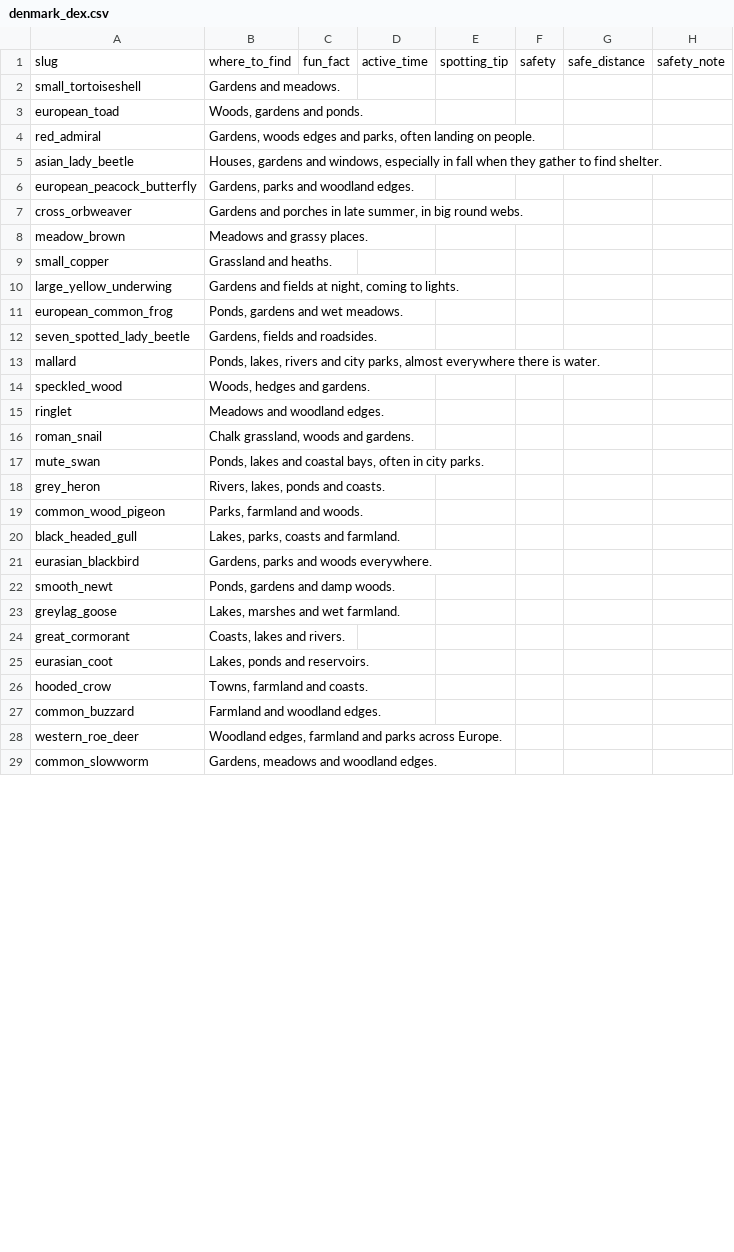
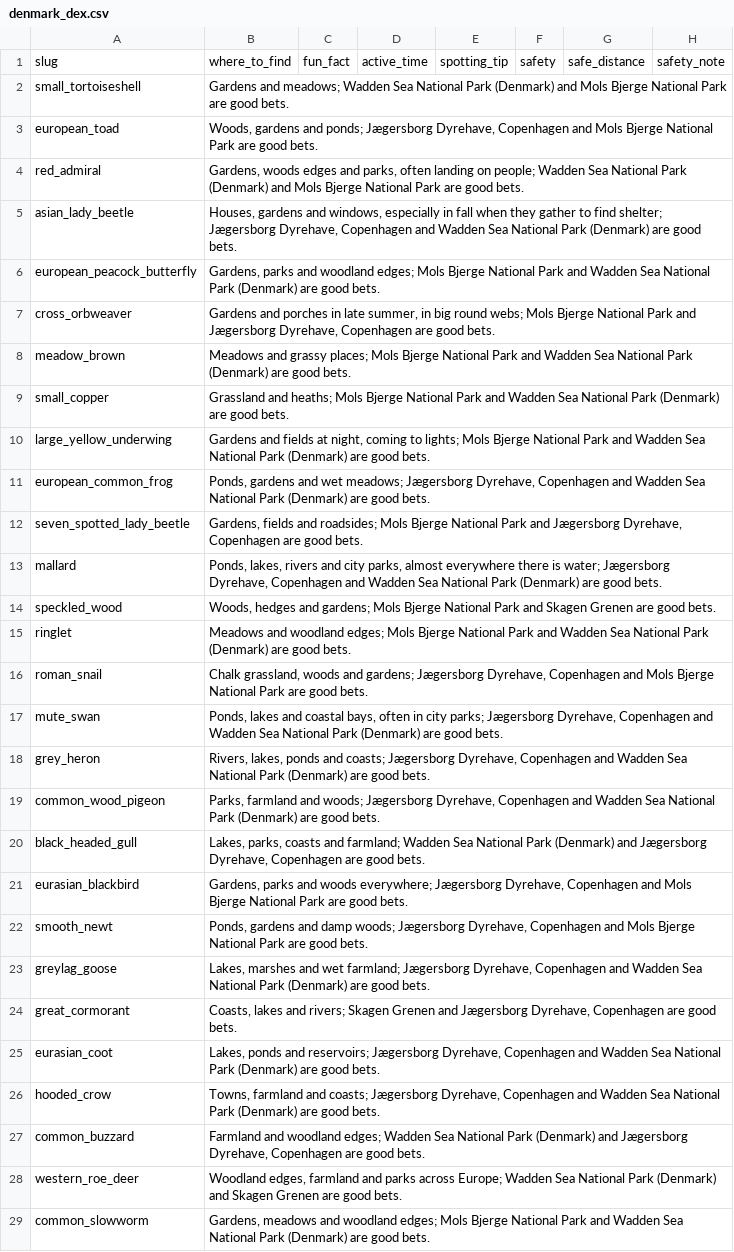
Before and after one commit to kurosatto/CollectAnimals, a CSV file: species/denmark_dex.csv, drawn as a sheet; only a part is shown; the diff covers the shown part only.

```diff
--- a/species/denmark_dex.csv
+++ b/species/denmark_dex.csv
@@ -1,29 +1,29 @@
 slug,where_to_find,fun_fact,active_time,spotting_tip,safety,safe_distance,safety_note
-small_tortoiseshell,Gardens and meadows.,,,,,,
-european_toad,"Woods, gardens and ponds.",,,,,,
-red_admiral,"Gardens, woods edges and parks, often landing on people.",,,,,,
-asian_lady_beetle,"Houses, gardens and windows, especially in fall when they gather to find shelter.",,,,,,
-european_peacock_butterfly,"Gardens, parks and woodland edges.",,,,,,
-cross_orbweaver,"Gardens and porches in late summer, in big round webs.",,,,,,
-meadow_brown,Meadows and grassy places.,,,,,,
-small_copper,Grassland and heaths.,,,,,,
-large_yellow_underwing,"Gardens and fields at night, coming to lights.",,,,,,
-european_common_frog,"Ponds, gardens and wet meadows.",,,,,,
-seven_spotted_lady_beetle,"Gardens, fields and roadsides.",,,,,,
-mallard,"Ponds, lakes, rivers and city parks, almost everywhere there is water.",,,,,,
-speckled_wood,"Woods, hedges and gardens.",,,,,,
-ringlet,Meadows and woodland edges.,,,,,,
-roman_snail,"Chalk grassland, woods and gardens.",,,,,,
-mute_swan,"Ponds, lakes and coastal bays, often in city parks.",,,,,,
-grey_heron,"Rivers, lakes, ponds and coasts.",,,,,,
-common_wood_pigeon,"Parks, farmland and woods.",,,,,,
-black_headed_gull,"Lakes, parks, coasts and farmland.",,,,,,
-eurasian_blackbird,"Gardens, parks and woods everywhere.",,,,,,
-smooth_newt,"Ponds, gardens and damp woods.",,,,,,
-greylag_goose,"Lakes, marshes and wet farmland.",,,,,,
-great_cormorant,"Coasts, lakes and rivers.",,,,,,
-eurasian_coot,"Lakes, ponds and reservoirs.",,,,,,
-hooded_crow,"Towns, farmland and coasts.",,,,,,
-common_buzzard,Farmland and woodland edges.,,,,,,
-western_roe_deer,"Woodland edges, farmland and parks across Europe.",,,,,,
-common_slowworm,"Gardens, meadows and woodland edges.",,,,,,
+small_tortoiseshell,Gardens and meadows; Wadden Sea National Park (Denmark) and Mols Bjerge National Park are good bets.,,,,,,
+european_toad,"Woods, gardens and ponds; Jægersborg Dyrehave, Copenhagen and Mols Bjerge National Park are good bets.",,,,,,
+red_admiral,"Gardens, woods edges and parks, often landing on people; Wadden Sea National Park (Denmark) and Mols Bjerge National Park are good bets.",,,,,,
+asian_lady_beetle,"Houses, gardens and windows, especially in fall when they gather to find shelter; Jægersborg Dyrehave, Copenhagen and Wadden Sea National Park (Denmark) are good bets.",,,,,,
+european_peacock_butterfly,"Gardens, parks and woodland edges; Mols Bjerge National Park and Wadden Sea National Park (Denmark) are good bets.",,,,,,
+cross_orbweaver,"Gardens and porches in late summer, in big round webs; Mols Bjerge National Park and Jægersborg Dyrehave, Copenhagen are good bets.",,,,,,
+meadow_brown,Meadows and grassy places; Mols Bjerge National Park and Wadden Sea National Park (Denmark) are good bets.,,,,,,
+small_copper,Grassland and heaths; Mols Bjerge National Park and Wadden Sea National Park (Denmark) are good bets.,,,,,,
+large_yellow_underwing,"Gardens and fields at night, coming to lights; Mols Bjerge National Park and Wadden Sea National Park (Denmark) are good bets.",,,,,,
+european_common_frog,"Ponds, gardens and wet meadows; Jægersborg Dyrehave, Copenhagen and Wadden Sea National Park (Denmark) are good bets.",,,,,,
+seven_spotted_lady_beetle,"Gardens, fields and roadsides; Mols Bjerge National Park and Jægersborg Dyrehave, Copenhagen are good bets.",,,,,,
+mallard,"Ponds, lakes, rivers and city parks, almost everywhere there is water; Jægersborg Dyrehave, Copenhagen and Wadden Sea National Park (Denmark) are good bets.",,,,,,
+speckled_wood,"Woods, hedges and gardens; Mols Bjerge National Park and Skagen Grenen are good bets.",,,,,,
+ringlet,Meadows and woodland edges; Mols Bjerge National Park and Wadden Sea National Park (Denmark) are good bets.,,,,,,
+roman_snail,"Chalk grassland, woods and gardens; Jægersborg Dyrehave, Copenhagen and Mols Bjerge National Park are good bets.",,,,,,
+mute_swan,"Ponds, lakes and coastal bays, often in city parks; Jægersborg Dyrehave, Copenhagen and Wadden Sea National Park (Denmark) are good bets.",,,,,,
+grey_heron,"Rivers, lakes, ponds and coasts; Jægersborg Dyrehave, Copenhagen and Wadden Sea National Park (Denmark) are good bets.",,,,,,
+common_wood_pigeon,"Parks, farmland and woods; Jægersborg Dyrehave, Copenhagen and Wadden Sea National Park (Denmark) are good bets.",,,,,,
+black_headed_gull,"Lakes, parks, coasts and farmland; Wadden Sea National Park (Denmark) and Jægersborg Dyrehave, Copenhagen are good bets.",,,,,,
+eurasian_blackbird,"Gardens, parks and woods everywhere; Jægersborg Dyrehave, Copenhagen and Mols Bjerge National Park are good bets.",,,,,,
+smooth_newt,"Ponds, gardens and damp woods; Jægersborg Dyrehave, Copenhagen and Mols Bjerge National Park are good bets.",,,,,,
+greylag_goose,"Lakes, marshes and wet farmland; Jægersborg Dyrehave, Copenhagen and Wadden Sea National Park (Denmark) are good bets.",,,,,,
+great_cormorant,"Coasts, lakes and rivers; Skagen Grenen and Jægersborg Dyrehave, Copenhagen are good bets.",,,,,,
+eurasian_coot,"Lakes, ponds and reservoirs; Jægersborg Dyrehave, Copenhagen and Wadden Sea National Park (Denmark) are good bets.",,,,,,
+hooded_crow,"Towns, farmland and coasts; Jægersborg Dyrehave, Copenhagen and Wadden Sea National Park (Denmark) are good bets.",,,,,,
+common_buzzard,"Farmland and woodland edges; Wadden Sea National Park (Denmark) and Jægersborg Dyrehave, Copenhagen are good bets.",,,,,,
+western_roe_deer,"Woodland edges, farmland and parks across Europe; Wadden Sea National Park (Denmark) and Skagen Grenen are good bets.",,,,,,
+common_slowworm,"Gardens, meadows and woodland edges; Mols Bjerge National Park and Wadden Sea National Park (Denmark) are good bets.",,,,,,
```
Also changed, not shown: 53 edited cells elsewhere in this file, species/austria_dex.csv, species/netherlands_dex.csv, 39 other files.
